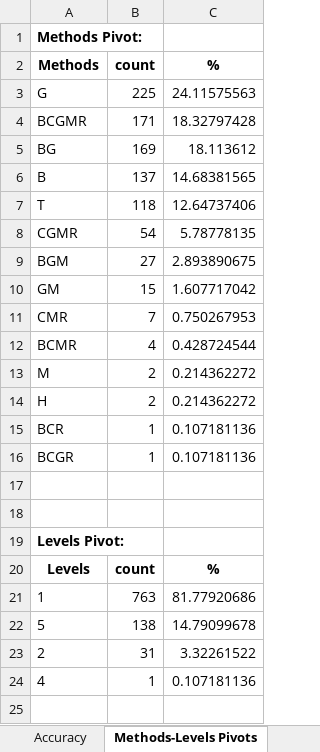
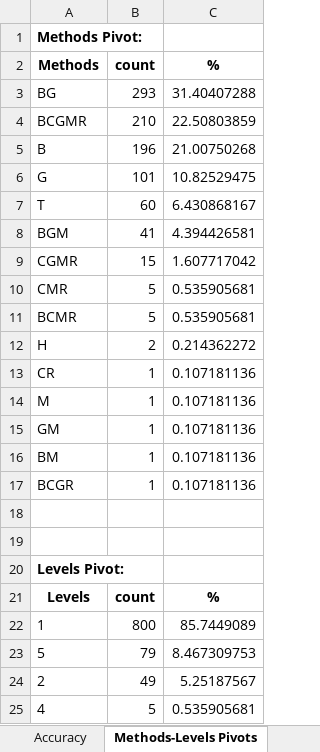
Before and after one commit to Yarden-Wilner/Auto-Parameters-Tuning, an Excel workbook: ForecastValidationSensitivity_4.5_Dec012.xlsx, sheet Methods-Levels Pivots, drawn as a sheet; values as stored, in another font and other column widths than the file's, no borders; removed rows and columns are numbered as before the commit, all else as after; the diff names each change by its address in the sheet, - before the commit and + after, or states it on an @@ line.

```diff
--- a/ForecastValidationSensitivity_4.5_Dec012.xlsx (sheet Methods-Levels Pivots)
+++ b/ForecastValidationSensitivity_4.5_Dec012.xlsx (sheet Methods-Levels Pivots)
-row 3: G | 225 | 24.11575563
-row 4: BCGMR | 171 | 18.32797428
-B3 (count): 169
+B3 (count): 293
-C3 (%): 18.113612
+C3 (%): 31.40407288
+row 4: BCGMR | 210 | 22.50803859
-B5 (count): 137
+B5 (count): 196
-C5 (%): 14.68381565
+C5 (%): 21.00750268
+row 6: G | 101 | 10.82529475
-B7 (count): 118
+B7 (count): 60
-C7 (%): 12.64737406
+C7 (%): 6.430868167
-row 8: CGMR | 54 | 5.78778135
-B8 (count): 27
+B8 (count): 41
-C8 (%): 2.893890675
+C8 (%): 4.394426581
-A9 (Methods): GM
+A9 (Methods): CGMR
-B10 (count): 7
+B10 (count): 5
-C10 (%): 0.750267953
+C10 (%): 0.535905681
-B11 (count): 4
+B11 (count): 5
-C11 (%): 0.428724544
+C11 (%): 0.535905681
-row 13: M | 2 | 0.214362272
-A13 (Methods): BCR
+A13 (Methods): CR
+row 14: M | 1 | 0.107181136
+row 15: GM | 1 | 0.107181136
+row 16: BM | 1 | 0.107181136
-B22 (count): 763
+B22 (count): 800
-C22 (%): 81.77920686
+C22 (%): 85.7449089
-B23 (count): 138
+B23 (count): 79
-C23 (%): 14.79099678
+C23 (%): 8.467309753
-B24 (count): 31
+B24 (count): 49
-C24 (%): 3.32261522
+C24 (%): 5.25187567
-B25 (count): 1
+B25 (count): 5
-C25 (%): 0.107181136
+C25 (%): 0.535905681
```
Also changed, not shown: sheet Data, sheet Top Offenders, sheet Year over year, sheet Accuracy, sheet Plan Details, other sheet tabs, charts or pictures, Final Report Parameters.xlsx, FitValidationSensitivity_1_Dec012.xlsx, 44 other files.
